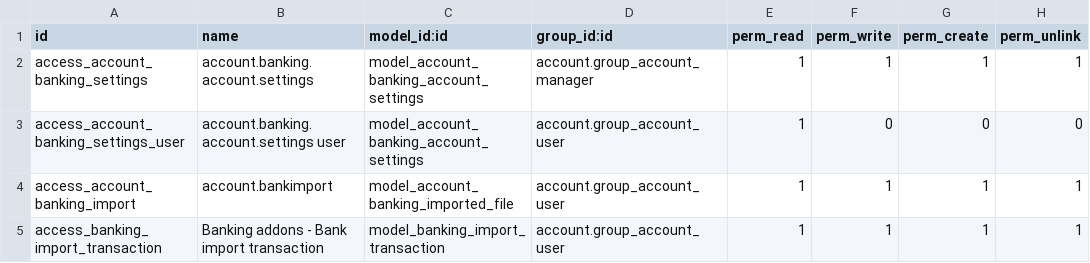
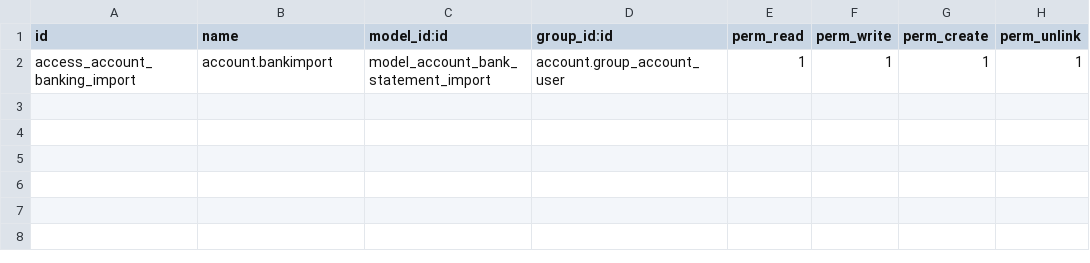
Before and after one commit to OCA/bank-statement-import, a CSV file: bank_statement_parse/security/ir.model.access.csv, drawn as a sheet.

Commit message:
[ENH] Module bank_statement_parse:     - Basic functionality to convert 7.0 and previous style imports is       now functional.

```diff
--- a/bank_statement_parse/security/ir.model.access.csv
+++ b/bank_statement_parse/security/ir.model.access.csv
@@ -1,5 +1,2 @@
 "id","name","model_id:id","group_id:id","perm_read","perm_write","perm_create","perm_unlink"
-"access_account_banking_settings","account.banking.account.settings","model_account_banking_account_settings","account.group_account_manager",1,1,1,1
-"access_account_banking_settings_user","account.banking.account.settings user","model_account_banking_account_settings","account.group_account_user",1,0,0,0
-"access_account_banking_import","account.bankimport","model_account_banking_imported_file","account.group_account_user",1,1,1,1
-"access_banking_import_transaction","Banking addons - Bank import transaction","model_banking_import_transaction","account.group_account_user",1,1,1,1
+"access_account_banking_import","account.bankimport","model_account_bank_statement_import","account.group_account_user",1,1,1,1
```
Also changed, not shown: 17 other files.
